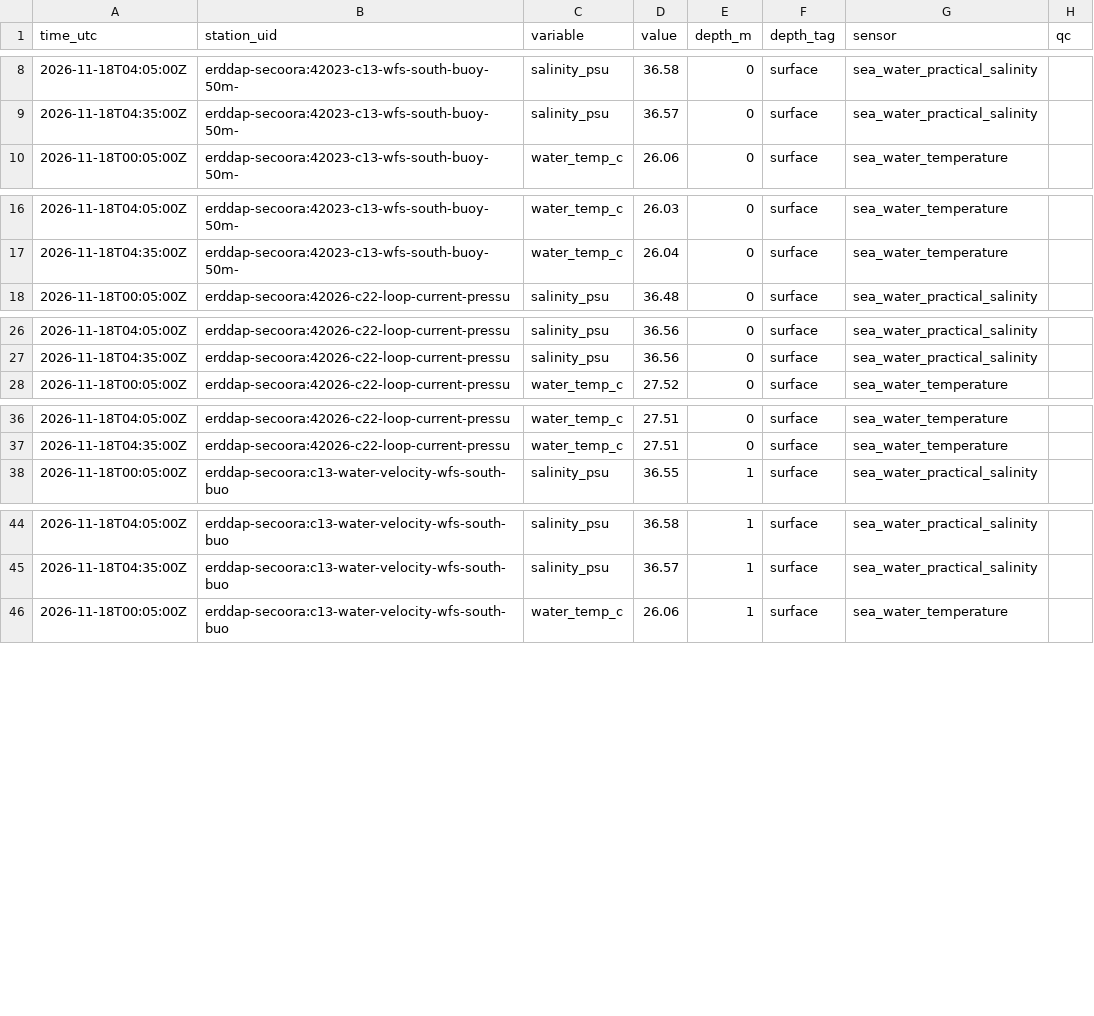
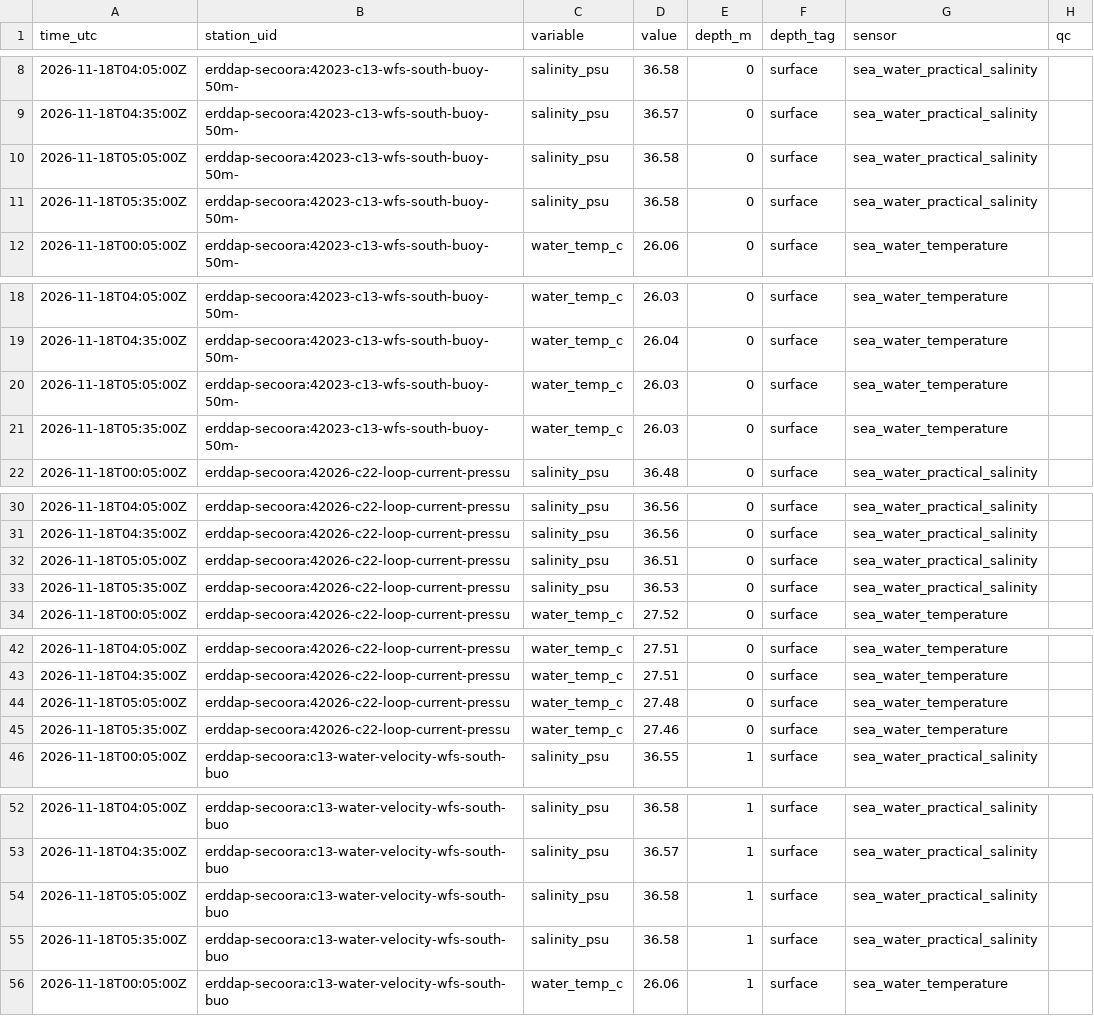
Before and after one commit to captainsforcleanwater/swfl-water-map, a CSV file: data/sensors/2026/11/2026-11-18_erddap-secoora.csv, drawn as a sheet; only a part is shown, gaps mark what is left out; the diff covers the shown part only.

```diff
--- a/data/sensors/2026/11/2026-11-18_erddap-secoora.csv
+++ b/data/sensors/2026/11/2026-11-18_erddap-secoora.csv
@@ -9,2 +9,4 @@ time_utc,station_uid,variable,value,depth_m,depth_tag,sensor,qc
 2026-11-18T04:35:00Z,erddap-secoora:42023-c13-wfs-south-buoy-50m-,salinity_psu,36.57,0,surface,sea_water_practical_salinity,
+2026-11-18T05:05:00Z,erddap-secoora:42023-c13-wfs-south-buoy-50m-,salinity_psu,36.58,0,surface,sea_water_practical_salinity,
+2026-11-18T05:35:00Z,erddap-secoora:42023-c13-wfs-south-buoy-50m-,salinity_psu,36.58,0,surface,sea_water_practical_salinity,
 2026-11-18T00:05:00Z,erddap-secoora:42023-c13-wfs-south-buoy-50m-,water_temp_c,26.06,0,surface,sea_water_temperature,
@@ -17,2 +19,4 @@ time_utc,station_uid,variable,value,depth_m,depth_tag,sensor,qc
 2026-11-18T04:35:00Z,erddap-secoora:42023-c13-wfs-south-buoy-50m-,water_temp_c,26.04,0,surface,sea_water_temperature,
+2026-11-18T05:05:00Z,erddap-secoora:42023-c13-wfs-south-buoy-50m-,water_temp_c,26.03,0,surface,sea_water_temperature,
+2026-11-18T05:35:00Z,erddap-secoora:42023-c13-wfs-south-buoy-50m-,water_temp_c,26.03,0,surface,sea_water_temperature,
 2026-11-18T00:05:00Z,erddap-secoora:42026-c22-loop-current-pressu,salinity_psu,36.48,0,surface,sea_water_practical_salinity,
@@ -27,2 +31,4 @@ time_utc,station_uid,variable,value,depth_m,depth_tag,sensor,qc
 2026-11-18T04:35:00Z,erddap-secoora:42026-c22-loop-current-pressu,salinity_psu,36.56,0,surface,sea_water_practical_salinity,
+2026-11-18T05:05:00Z,erddap-secoora:42026-c22-loop-current-pressu,salinity_psu,36.51,0,surface,sea_water_practical_salinity,
+2026-11-18T05:35:00Z,erddap-secoora:42026-c22-loop-current-pressu,salinity_psu,36.53,0,surface,sea_water_practical_salinity,
 2026-11-18T00:05:00Z,erddap-secoora:42026-c22-loop-current-pressu,water_temp_c,27.52,0,surface,sea_water_temperature,
@@ -37,2 +43,4 @@ time_utc,station_uid,variable,value,depth_m,depth_tag,sensor,qc
 2026-11-18T04:35:00Z,erddap-secoora:42026-c22-loop-current-pressu,water_temp_c,27.51,0,surface,sea_water_temperature,
+2026-11-18T05:05:00Z,erddap-secoora:42026-c22-loop-current-pressu,water_temp_c,27.48,0,surface,sea_water_temperature,
+2026-11-18T05:35:00Z,erddap-secoora:42026-c22-loop-current-pressu,water_temp_c,27.46,0,surface,sea_water_temperature,
 2026-11-18T00:05:00Z,erddap-secoora:c13-water-velocity-wfs-south-buo,salinity_psu,36.55,1,surface,sea_water_practical_salinity,
@@ -45,2 +53,4 @@ time_utc,station_uid,variable,value,depth_m,depth_tag,sensor,qc
 2026-11-18T04:35:00Z,erddap-secoora:c13-water-velocity-wfs-south-buo,salinity_psu,36.57,1,surface,sea_water_practical_salinity,
+2026-11-18T05:05:00Z,erddap-secoora:c13-water-velocity-wfs-south-buo,salinity_psu,36.58,1,surface,sea_water_practical_salinity,
+2026-11-18T05:35:00Z,erddap-secoora:c13-water-velocity-wfs-south-buo,salinity_psu,36.58,1,surface,sea_water_practical_salinity,
 2026-11-18T00:05:00Z,erddap-secoora:c13-water-velocity-wfs-south-buo,water_temp_c,26.06,1,surface,sea_water_temperature,
```
Also changed, not shown: 18 added rows elsewhere in this file, data/clean/2026/11/2026-11-18.csv, data/clean/stations.csv, 10 other files.
